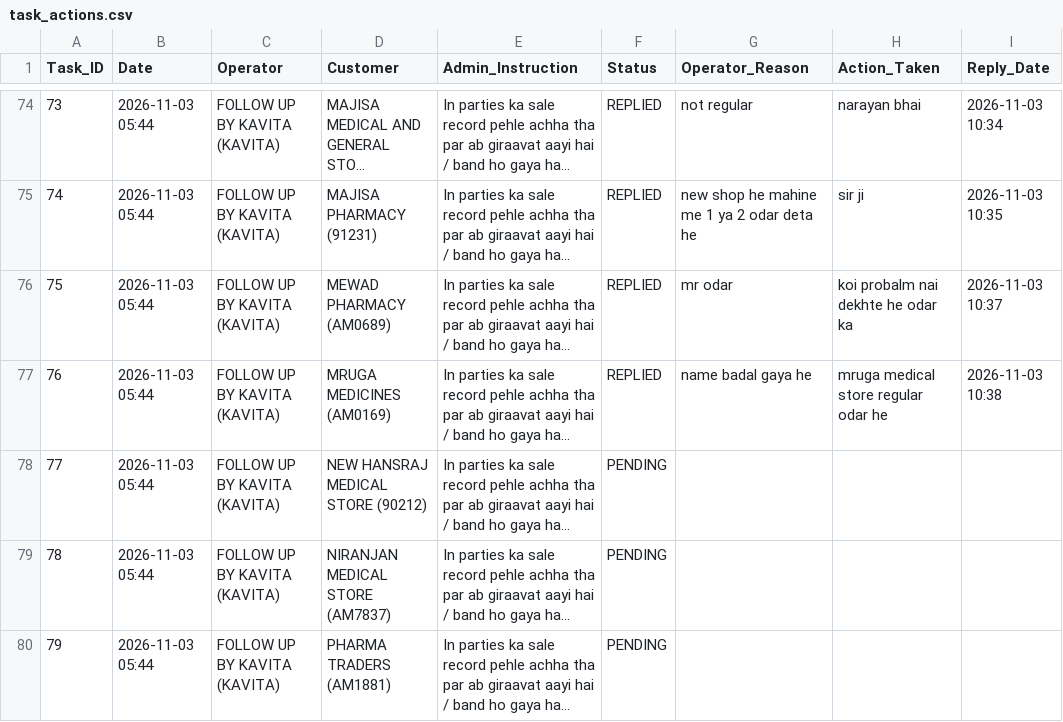
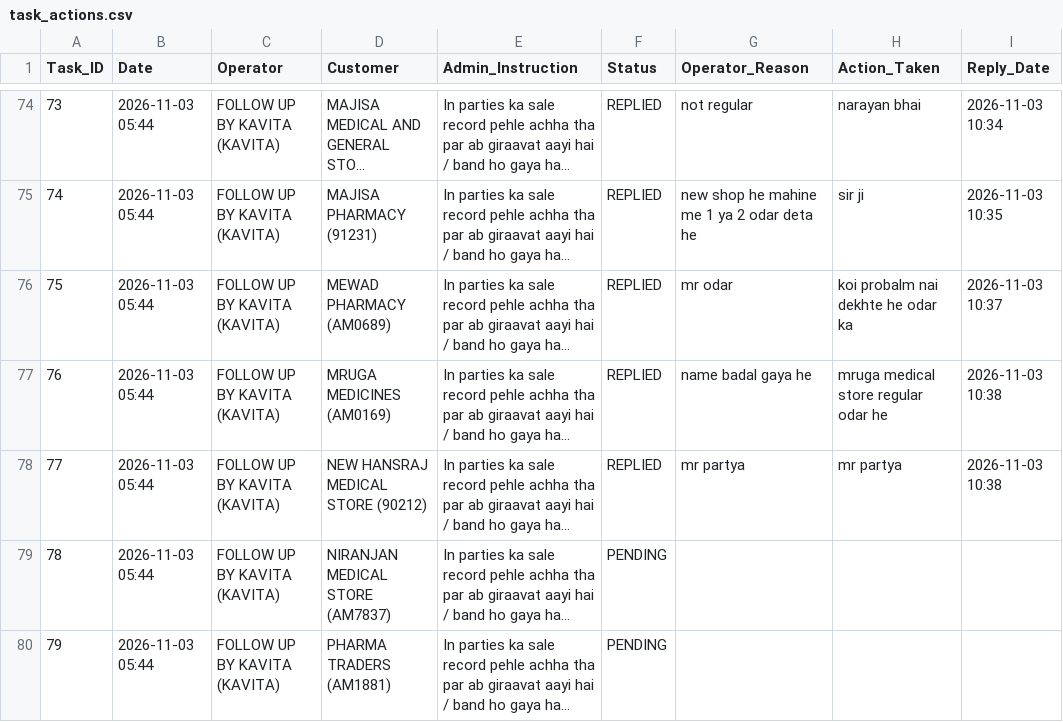
Before and after one commit to ravi26misra-a11y/sales-ai-app, a CSV file: task_actions.csv, drawn as a sheet; only a part is shown, gaps mark what is left out; long unchanged cells end in …; the diff names each change by its address in the sheet, - before the commit and + after, or states it on an @@ line.

Commit message:
Update task actions permanent sync

```diff
--- a/task_actions.csv
+++ b/task_actions.csv
-F78 (Status): PENDING
+F78 (Status): REPLIED
-G78 (Operator_Reason): (empty)
+G78 (Operator_Reason): mr partya
-H78 (Action_Taken): (empty)
+H78 (Action_Taken): mr partya
-I78 (Reply_Date): (empty)
+I78 (Reply_Date): 2026-11-03 10:38
```
